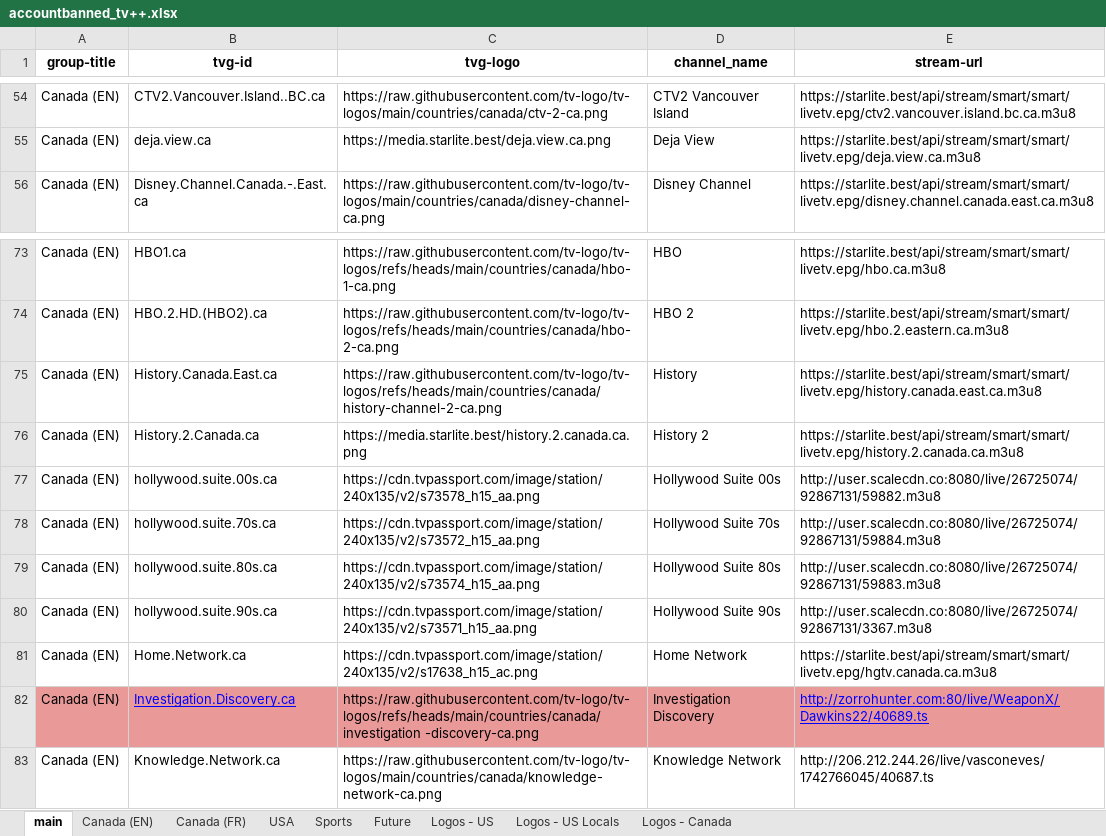
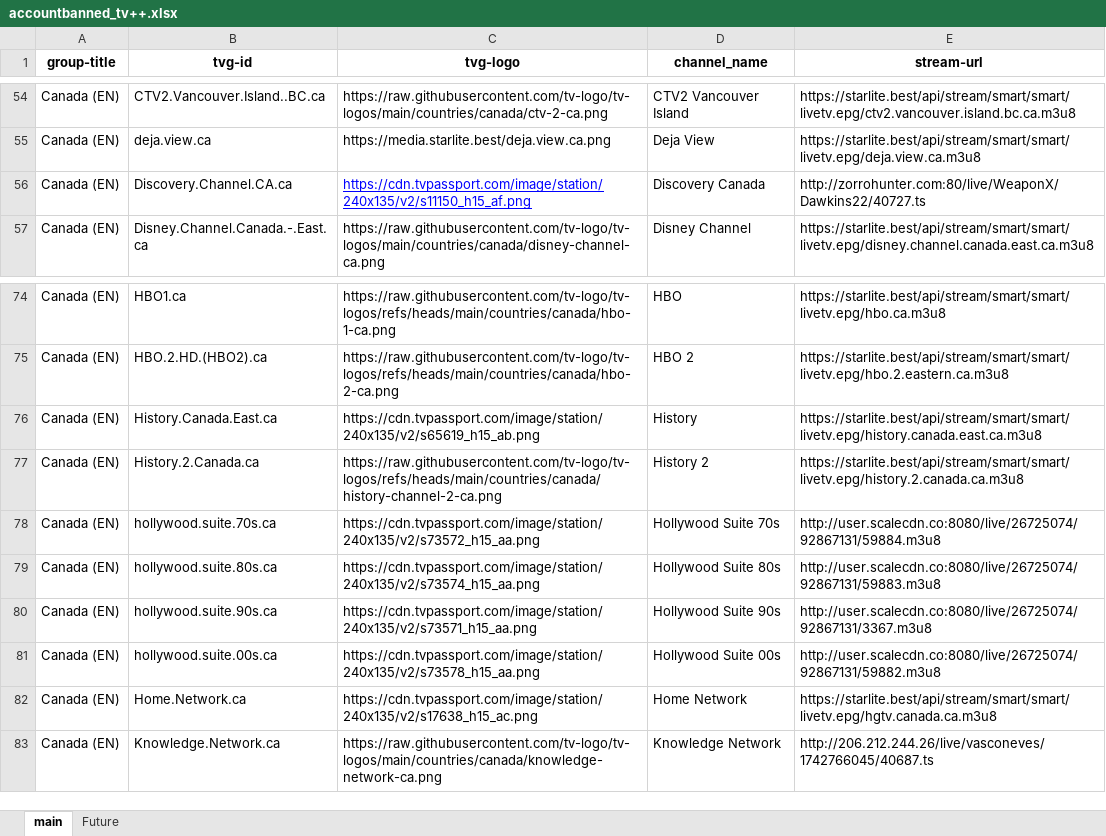
Before and after one commit to account-banned/tv_plusplus, an Excel workbook: accountbanned_tv++.xlsx, sheet main, drawn as a sheet; only a part is shown, gaps mark what is left out; values as stored, in another font and other column widths than the file's, no borders; charts and pictures and conditional formats not drawn; removed rows and columns are numbered as before the commit, all else as after; the diff names each change by its address in the sheet, - before the commit and + after, or states it on an @@ line.

```diff
--- a/accountbanned_tv++.xlsx (sheet main)
+++ b/accountbanned_tv++.xlsx (sheet main)
-sheet tab: Canada (EN)
-sheet tab: Canada (FR)
-sheet tab: USA
-sheet tab: Sports
-sheet tab: Logos - US
-sheet tab: Logos - US Locals
-sheet tab: Logos - Canada
+row 56: Canada (EN) | Discovery.Channel.CA.ca | https://cdn.tvpassport.com/image/station/240x135/v2/s11150_h15_af.png | Discovery Canada | http://zorrohunter.com:80/live/WeaponX/Dawkins22/40727.ts
-C76 (tvg-logo): https://raw.githubusercontent.com/tv-logo/tv-logos/refs/heads/main/countries/canada/history-channel-2-ca.png
+C76 (tvg-logo): https://cdn.tvpassport.com/image/station/240x135/v2/s65619_h15_ab.png
-C77 (tvg-logo): https://media.starlite.best/history.2.canada.ca.png
+C77 (tvg-logo): https://raw.githubusercontent.com/tv-logo/tv-logos/refs/heads/main/countries/canada/history-channel-2-ca.png
@@ row 77 moved to row 81: Canada (EN) @@
-row 82: Canada (EN) | Investigation.Discovery.ca | https://raw.githubusercontent.com/tv-logo/tv-logos/refs/heads/main/countries/canada/investigation -discovery-ca.png | Investigation Discovery | http://zorrohunter.com:80/live/WeaponX/Dawkins22/40689.ts
```
Also changed, not shown: charts or pictures, 4 other files.
